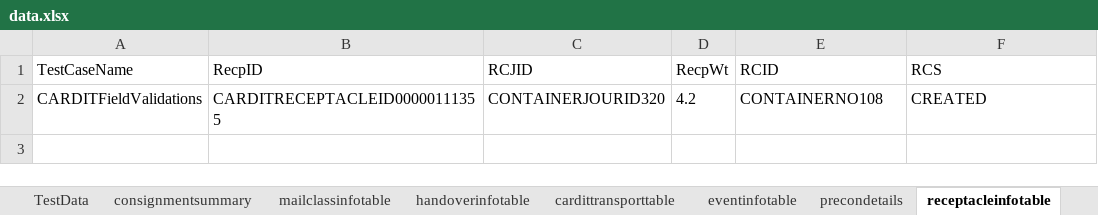
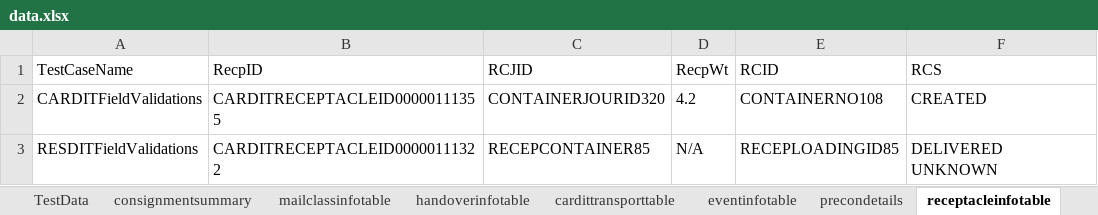
Before and after one commit to poorvagaddale09/OLHDST, an Excel workbook: test data/data.xlsx, sheet receptacleinfotable, drawn as a sheet; values as stored, in another font and other column widths than the file's, no borders; the diff names each change by its address in the sheet, - before the commit and + after, or states it on an @@ line.

```diff
--- a/test data/data.xlsx (sheet receptacleinfotable)
+++ b/test data/data.xlsx (sheet receptacleinfotable)
+row 3: RESDITFieldValidations | CARDITRECEPTACLEID00000111322 | RECEPCONTAINER85 | N/A | RECEPLOADINGID85 | DELIVERED UNKNOWN
```
Also changed, not shown: sheet eventinfotable, sheet resconinformation, other sheet tabs.
